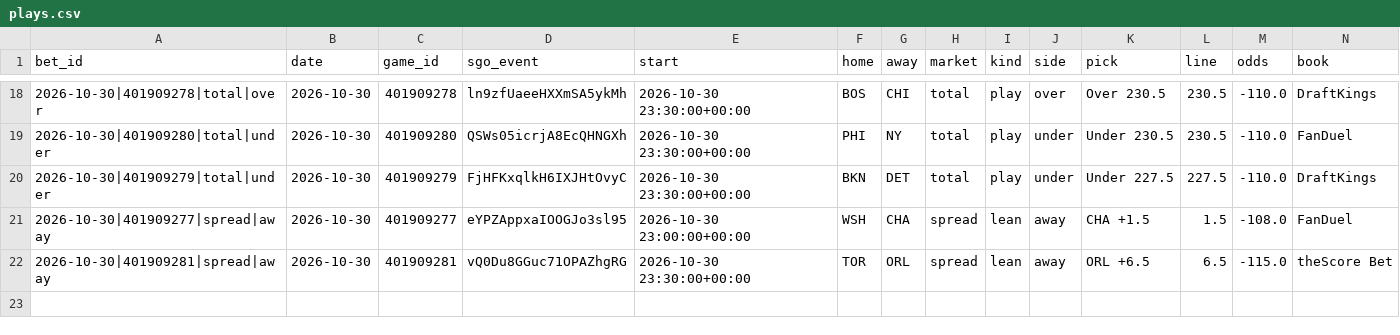
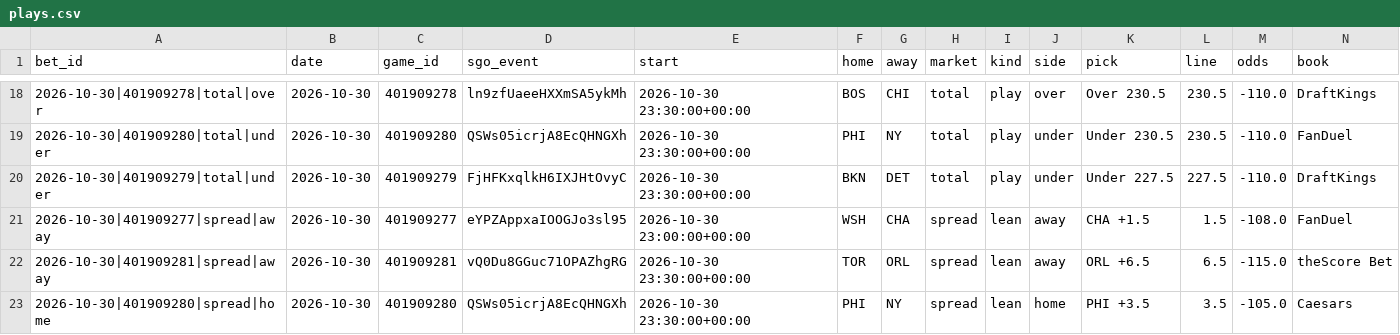
Before and after one commit to barrca12-rgb/NBA, a CSV file: bets/plays.csv, drawn as a sheet; only a part is shown, gaps mark what is left out; rows hold the shown columns only; the diff names each change by its address in the sheet, - before the commit and + after, or states it on an @@ line.

```diff
--- a/bets/plays.csv
+++ b/bets/plays.csv
+row 23: 2026-10-30|401909280|spread|home | 2026-10-30 | 401909280 | QSWs05icrjA8EcQHNGXh | 2026-10-30 23:30:00+00:00 | PHI | NY | spread | lean | home | PHI +3.5 | 3.5 | -105.0 | Caesars
```
Also changed, not shown: injuries/latest.csv, lines/closing.csv, 3 other files.
